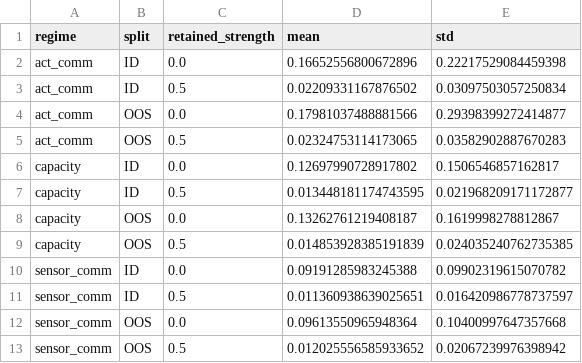
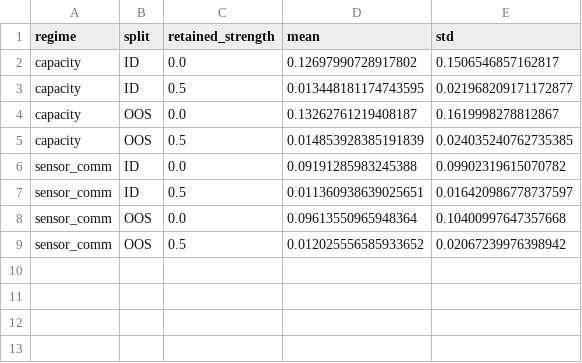
Before and after one commit to sdubnov/DI-Walker, a CSV file: results/limb_failure_summary.csv, drawn as a sheet.

Commit message:
Remove Act-Comm and add severe animation controls

```diff
--- a/results/limb_failure_summary.csv
+++ b/results/limb_failure_summary.csv
@@ -1,6 +1,2 @@
 regime,split,retained_strength,mean,std
-act_comm,ID,0.0,0.16652556800672896,0.22217529084459398
-act_comm,ID,0.5,0.02209331167876502,0.03097503057250834
-act_comm,OOS,0.0,0.17981037488881566,0.29398399272414877
-act_comm,OOS,0.5,0.02324753114173065,0.03582902887670283
 capacity,ID,0.0,0.12697990728917802,0.1506546857162817
```
Also changed, not shown: results/animations/animation_cases.csv, results/v4_1b_train.csv, 13 other files.
